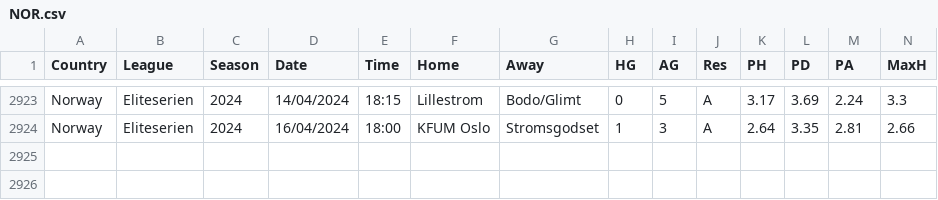
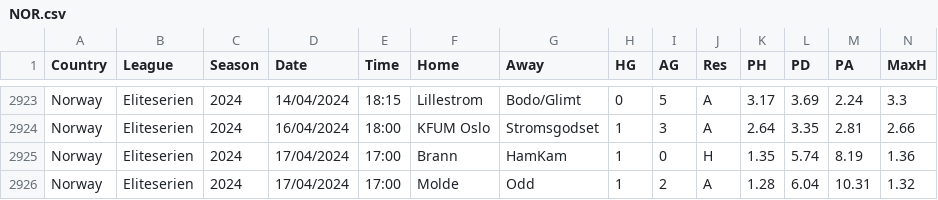
Before and after one commit to aftermathematic/football_brain, a CSV file: data/scraped/other/NOR.csv, drawn as a sheet; only a part is shown, gaps mark what is left out; rows hold the shown columns only; the diff names each change by its address in the sheet, - before the commit and + after, or states it on an @@ line.

```diff
--- a/data/scraped/other/NOR.csv
+++ b/data/scraped/other/NOR.csv
+row 2925: Norway | Eliteserien | 2024 | 17/04/2024 | 17:00 | Brann | HamKam | 1 | 0 | H | 1.35 | 5.74 | 8.19 | 1.36
+row 2926: Norway | Eliteserien | 2024 | 17/04/2024 | 17:00 | Molde | Odd | 1 | 2 | A | 1.28 | 6.04 | 10.31 | 1.32
```
Also changed, not shown: data/scraped/2324/B1.csv, data/scraped/2324/E1.csv, 41 other files.
